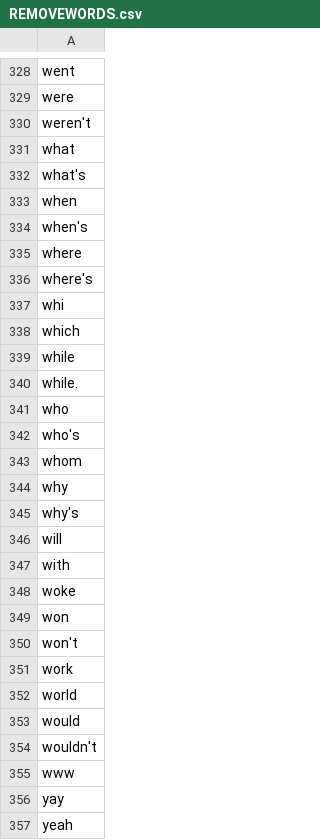
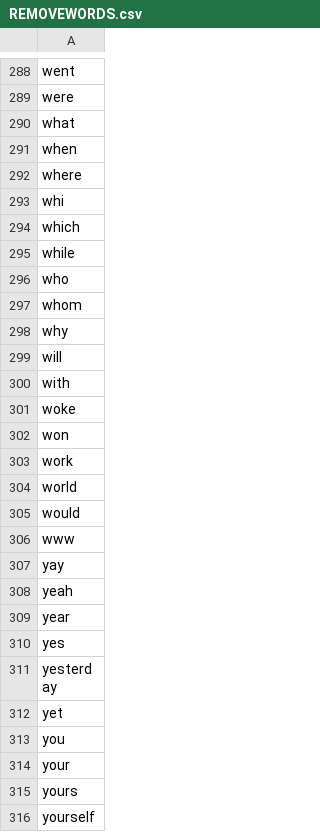
Before and after one commit to ShaiFeld18/Text-Analizer, a CSV file: data/REMOVEWORDS.csv, drawn as a sheet; only a part is shown, gaps mark what is left out; the shorter side is filled out with more unchanged rows; the diff covers the shown part only.

```diff
--- a/data/REMOVEWORDS.csv
+++ b/data/REMOVEWORDS.csv
@@ -329,9 +289,5 @@ went
 were
-weren't
 what
-what's
 when
-when's
 where
-where's
 whi
@@ -339,8 +295,5 @@ which
 while
-while.
 who
-who's
 whom
 why
-why's
 will
@@ -349,3 +302,2 @@ woke
 won
-won't
 work
@@ -353,3 +305,2 @@ world
 would
-wouldn't
 www
```
Also changed, not shown: 44 removed rows elsewhere in this file, examples/Q7_examples/example_1/people_small_1.csv, examples/Q7_examples/example_2/people_small_2.csv, 49 other files.
